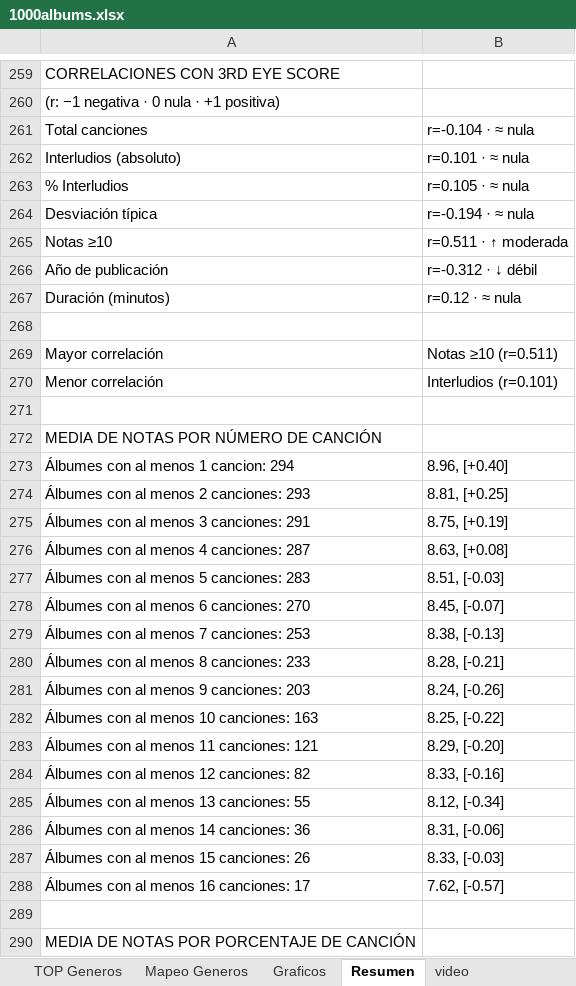
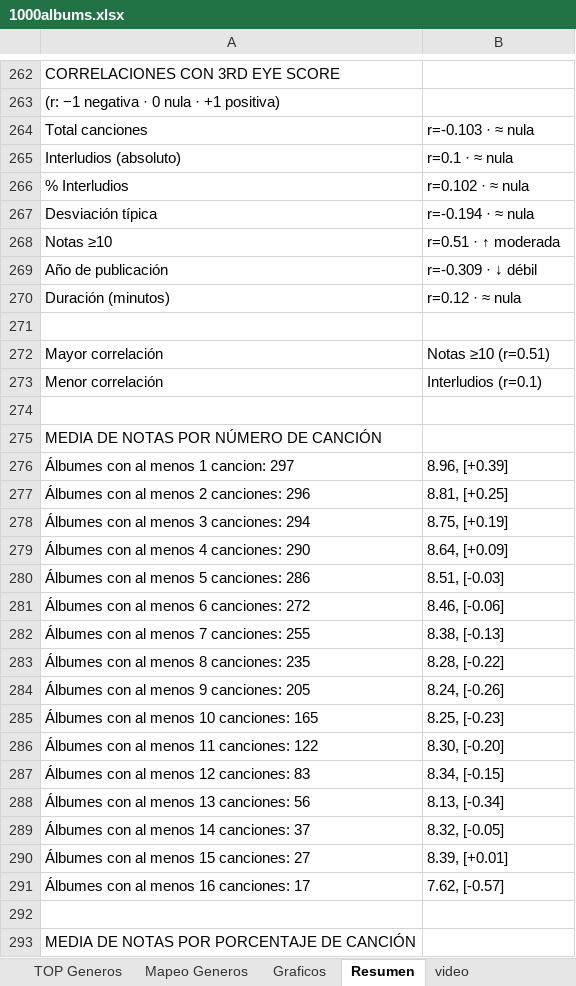
Before and after one commit to miguelrr11/top1000albums, an Excel workbook: 1000albums.xlsx, sheet Resumen, drawn as a sheet; only a part is shown, gaps mark what is left out; values as stored, in another font and other column widths than the file's, no cell formats; addresses are those after the commit; the diff covers the shown part only; the diff names each change by its address in the sheet, - before the commit and + after, or states it on an @@ line.

```diff
--- a/1000albums.xlsx (sheet Resumen)
+++ b/1000albums.xlsx (sheet Resumen)
-B264: r=-0.104 · ≈ nula
+B264: r=-0.103 · ≈ nula
-B265: r=0.101 · ≈ nula
+B265: r=0.1 · ≈ nula
-B266: r=0.105 · ≈ nula
+B266: r=0.102 · ≈ nula
-B268: r=0.511 · ↑ moderada
+B268: r=0.51 · ↑ moderada
-B269: r=-0.312 · ↓ débil
+B269: r=-0.309 · ↓ débil
-B272: Notas ≥10 (r=0.511)
+B272: Notas ≥10 (r=0.51)
-B273: Interludios (r=0.101)
+B273: Interludios (r=0.1)
-A276: Álbumes con al menos 1 cancion: 294
+A276: Álbumes con al menos 1 cancion: 297
-B276: 8.96, [+0.40]
+B276: 8.96, [+0.39]
-A277: Álbumes con al menos 2 canciones: 293
+A277: Álbumes con al menos 2 canciones: 296
-A278: Álbumes con al menos 3 canciones: 291
+A278: Álbumes con al menos 3 canciones: 294
-A279: Álbumes con al menos 4 canciones: 287
+A279: Álbumes con al menos 4 canciones: 290
-B279: 8.63, [+0.08]
+B279: 8.64, [+0.09]
-A280: Álbumes con al menos 5 canciones: 283
+A280: Álbumes con al menos 5 canciones: 286
-A281: Álbumes con al menos 6 canciones: 270
+A281: Álbumes con al menos 6 canciones: 272
-B281: 8.45, [-0.07]
+B281: 8.46, [-0.06]
-A282: Álbumes con al menos 7 canciones: 253
+A282: Álbumes con al menos 7 canciones: 255
-A283: Álbumes con al menos 8 canciones: 233
+A283: Álbumes con al menos 8 canciones: 235
-B283: 8.28, [-0.21]
+B283: 8.28, [-0.22]
-A284: Álbumes con al menos 9 canciones: 203
+A284: Álbumes con al menos 9 canciones: 205
-A285: Álbumes con al menos 10 canciones: 163
+A285: Álbumes con al menos 10 canciones: 165
-B285: 8.25, [-0.22]
+B285: 8.25, [-0.23]
-A286: Álbumes con al menos 11 canciones: 121
+A286: Álbumes con al menos 11 canciones: 122
-B286: 8.29, [-0.20]
+B286: 8.30, [-0.20]
-A287: Álbumes con al menos 12 canciones: 82
+A287: Álbumes con al menos 12 canciones: 83
-B287: 8.33, [-0.16]
+B287: 8.34, [-0.15]
-A288: Álbumes con al menos 13 canciones: 55
+A288: Álbumes con al menos 13 canciones: 56
-B288: 8.12, [-0.34]
+B288: 8.13, [-0.34]
-A289: Álbumes con al menos 14 canciones: 36
+A289: Álbumes con al menos 14 canciones: 37
-B289: 8.31, [-0.06]
+B289: 8.32, [-0.05]
-A290: Álbumes con al menos 15 canciones: 26
+A290: Álbumes con al menos 15 canciones: 27
-B290: 8.33, [-0.03]
+B290: 8.39, [+0.01]
```
Also changed, not shown: 6 added rows, 3 removed rows, 1 moved row and 33 edited cells elsewhere in this sheet, sheet Graficos, sheet Albums, sheet video, sheet Tabla Albums, sheet TOP Generos, sheet TOP Canciones, 2 more sheets, cell formats, charts or pictures.
